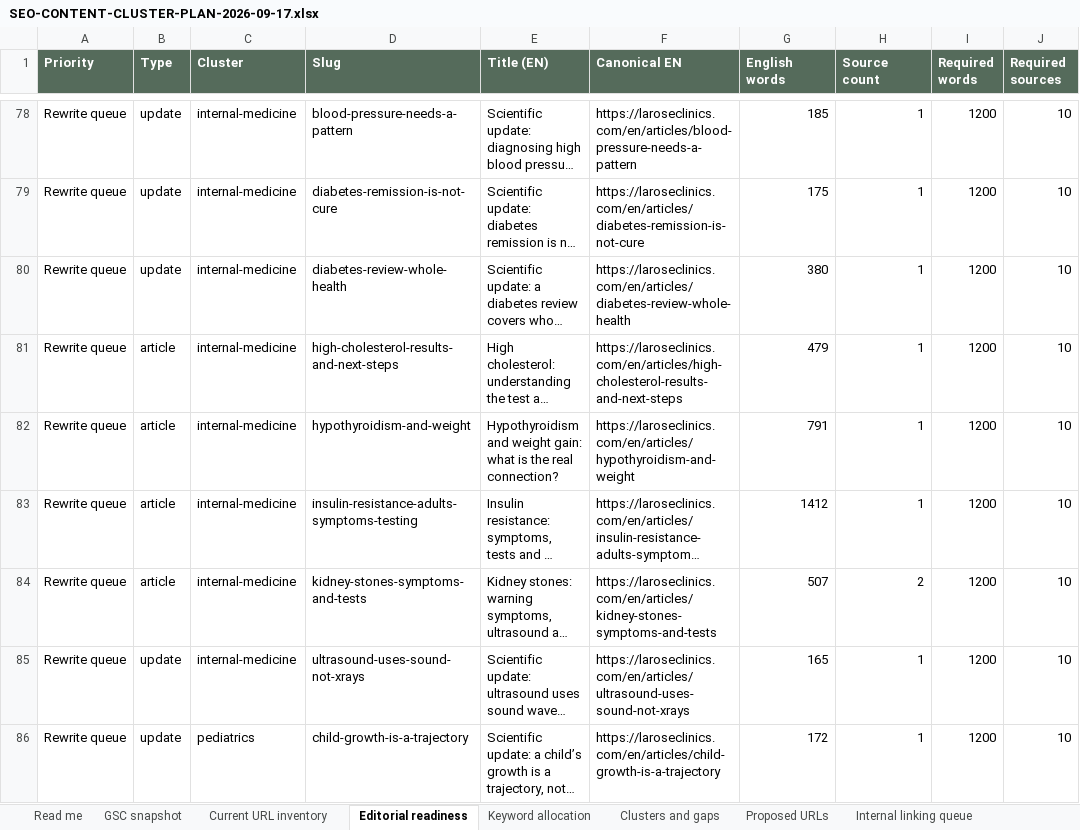
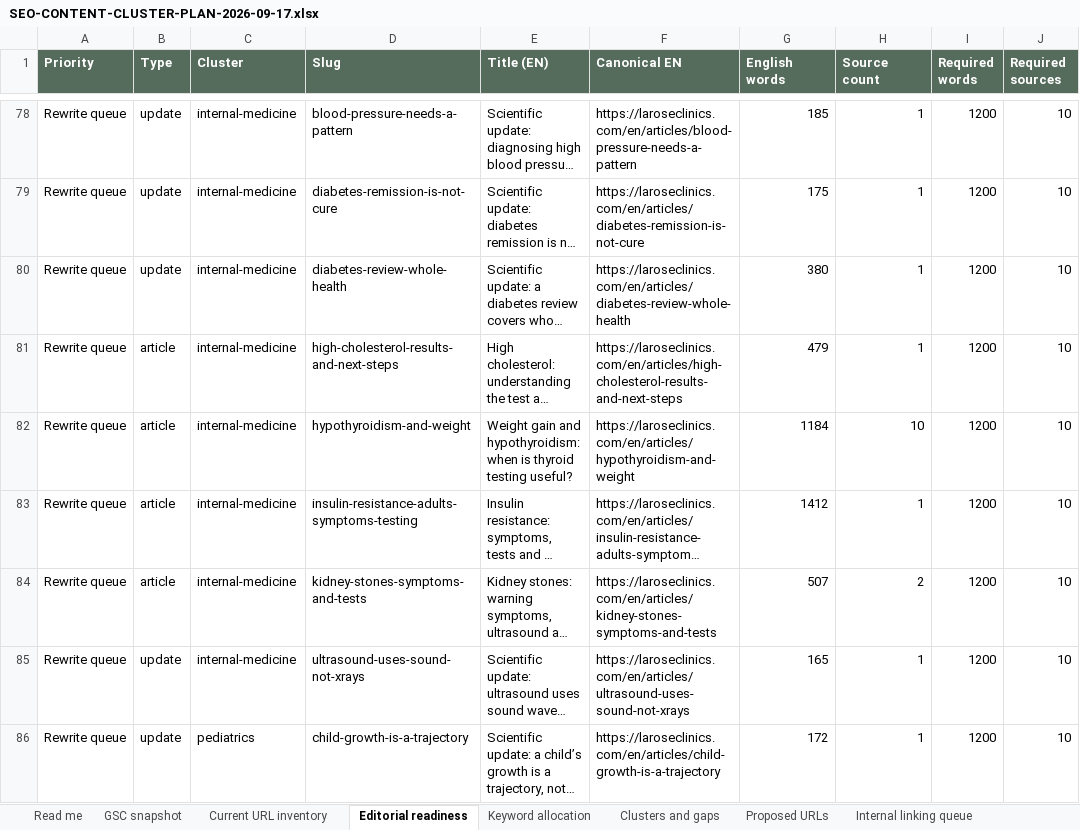
Before and after one commit to larosewellnesshub0-a11y/larose-site, an Excel workbook: _project/SEO-CONTENT-CLUSTER-PLAN-2026-09-17.xlsx, sheet Editorial readiness, drawn as a sheet; only a part is shown, gaps mark what is left out; long unchanged cells end in …; values as stored, in another font and other column widths than the file's, no borders; the diff names each change by its address in the sheet, - before the commit and + after, or states it on an @@ line.

```diff
--- a/_project/SEO-CONTENT-CLUSTER-PLAN-2026-09-17.xlsx (sheet Editorial readiness)
+++ b/_project/SEO-CONTENT-CLUSTER-PLAN-2026-09-17.xlsx (sheet Editorial readiness)
-E82 (Title (EN)): Hypothyroidism and weight gain: what is the real connection?
+E82 (Title (EN)): Weight gain and hypothyroidism: when is thyroid testing useful?
-G82 (English words): 791
+G82 (English words): 1184
-H82 (Source count): 1
+H82 (Source count): 10
```
Also changed, not shown: sheet Keyword allocation, sheet Current URL inventory, sheet Internal linking queue, 6 other files.
